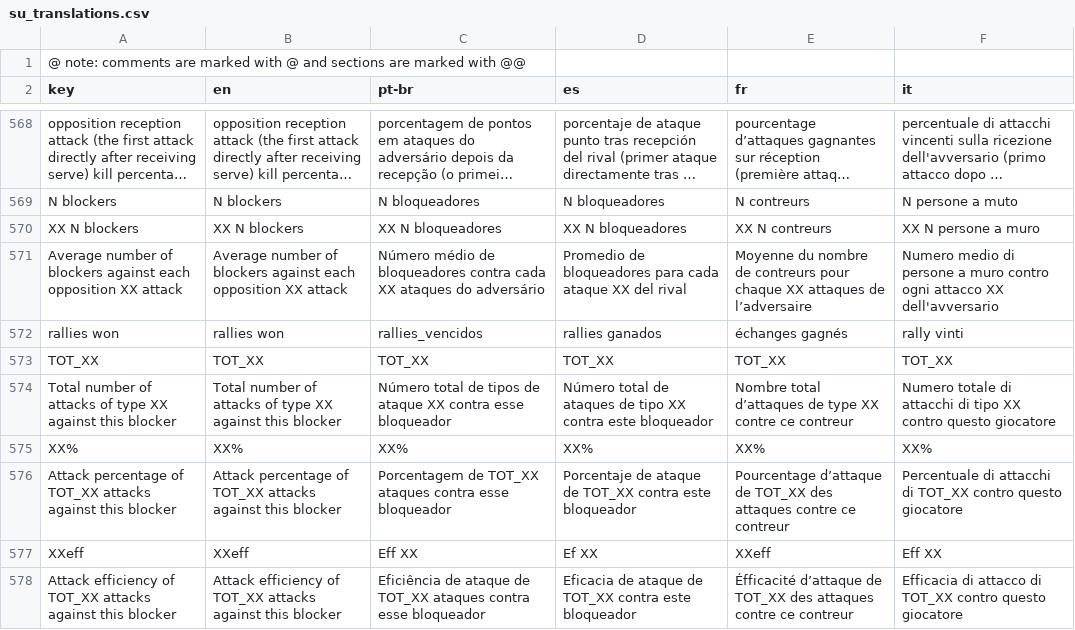
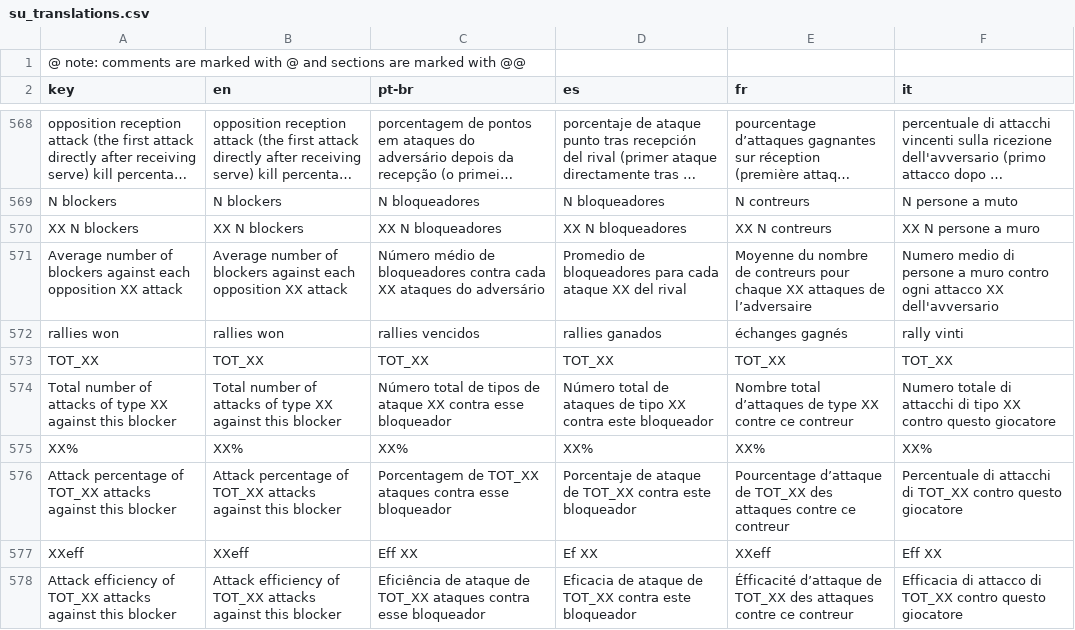
Before and after one commit to scienceuntangled/sui18n, a CSV file: inst/extdata/su_translations.csv, drawn as a sheet; only a part is shown, gaps mark what is left out; long unchanged cells end in ….

Commit message:
rallies_vencidos

```diff
--- a/inst/extdata/su_translations.csv
+++ b/inst/extdata/su_translations.csv
@@ -571,3 +571,3 @@ XX N blockers,XX N blockers,XX N bloqueadores,XX N bloqueadores,XX N contreurs,X
 Average number of blockers against each opposition XX attack,Average number of blockers against each opposition XX attack,Número médio de bloqueadores contra cada XX ataques do adversário,Promedio de bloqueadores para cada ataque XX del rival,Moyenne du nombre de contreurs pour chaque XX attaques de l’adversaire,Numero medio di persone a muro contro ogni attacco XX dell'avversario
-rallies won,rallies won,rallies_vencidos,rallies ganados,échanges gagnés,rally vinti
+rallies won,rallies won,rallies vencidos,rallies ganados,échanges gagnés,rally vinti
 TOT_XX,TOT_XX,TOT_XX,TOT_XX,TOT_XX,TOT_XX
```
